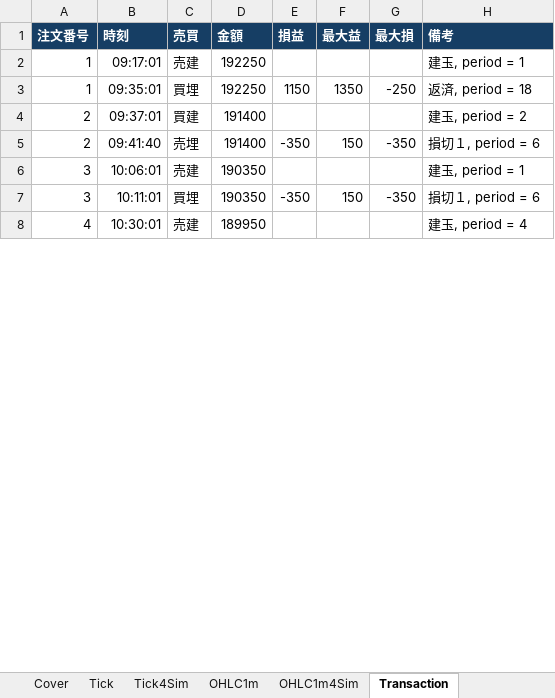
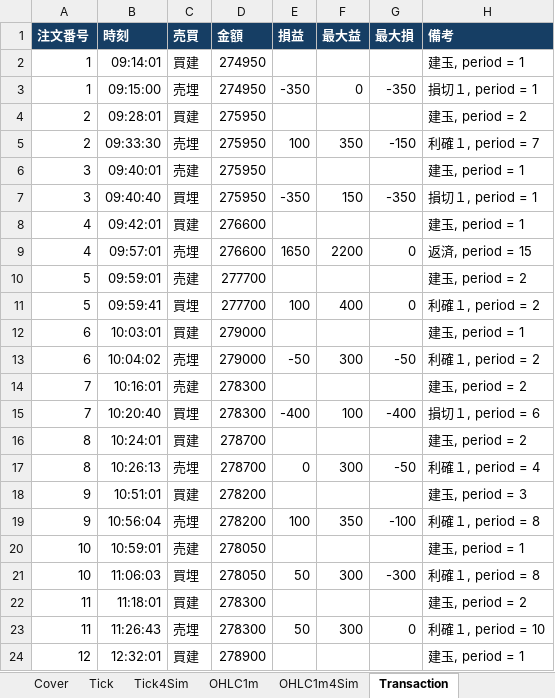
Before and after one commit to bitwalk123/day_trade_simulator, an Excel workbook: excel/trader.xlsm, sheet Transaction, drawn as a sheet; only a part is shown; values as stored, in another font and other column widths than the file's, no borders; removed rows and columns are numbered as before the commit, all else as after; the diff covers the shown part only; the diff names each change by its address in the sheet, - before the commit and + after, or states it on an @@ line.

```diff
--- a/excel/trader.xlsm (sheet Transaction)
+++ b/excel/trader.xlsm (sheet Transaction)
-B2 (時刻): 09:17:01
+B2 (時刻): 09:14:01
-C2 (売買): 売建
+C2 (売買): 買建
-D2 (金額): 192250
+D2 (金額): 274950
-row 3: 1 | 09:35:01 | 買埋 | 192250 | 1150 | 1350 | -250 | 返済, period = 18
+row 3: 1 | 09:15:00 | 売埋 | 274950 | -350 | 0 | -350 | 損切１, period = 1
-B4 (時刻): 09:37:01
+B4 (時刻): 09:28:01
-D4 (金額): 191400
+D4 (金額): 275950
-row 5: 2 | 09:41:40 | 売埋 | 191400 | -350 | 150 | -350 | 損切１, period = 6
+row 5: 2 | 09:33:30 | 売埋 | 275950 | 100 | 350 | -150 | 利確１, period = 7
-B6 (時刻): 10:06:01
+B6 (時刻): 09:40:01
-D6:D7 (金額): 190350
+D6:D7 (金額): 275950
-B7 (時刻): 10:11:01
+B7 (時刻): 09:40:40
-H7 (備考): 損切１, period = 6
+H7 (備考): 損切１, period = 1
-row 8: 4 | 10:30:01 | 売建 | 189950 |  |  |  | 建玉, period = 4
+row 8: 4 | 09:42:01 | 買建 | 276600 |  |  |  | 建玉, period = 1
+row 9: 4 | 09:57:01 | 売埋 | 276600 | 1650 | 2200 | 0 | 返済, period = 15
+row 10: 5 | 09:59:01 | 売建 | 277700 |  |  |  | 建玉, period = 2
+row 11: 5 | 09:59:41 | 買埋 | 277700 | 100 | 400 | 0 | 利確１, period = 2
+row 12: 6 | 10:03:01 | 買建 | 279000 |  |  |  | 建玉, period = 1
+row 13: 6 | 10:04:02 | 売埋 | 279000 | -50 | 300 | -50 | 利確１, period = 2
+row 14: 7 | 10:16:01 | 売建 | 278300 |  |  |  | 建玉, period = 2
+row 15: 7 | 10:20:40 | 買埋 | 278300 | -400 | 100 | -400 | 損切１, period = 6
+row 16: 8 | 10:24:01 | 買建 | 278700 |  |  |  | 建玉, period = 2
+row 17: 8 | 10:26:13 | 売埋 | 278700 | 0 | 300 | -50 | 利確１, period = 4
+row 18: 9 | 10:51:01 | 買建 | 278200 |  |  |  | 建玉, period = 3
+row 19: 9 | 10:56:04 | 売埋 | 278200 | 100 | 350 | -100 | 利確１, period = 8
+row 20: 10 | 10:59:01 | 売建 | 278050 |  |  |  | 建玉, period = 1
+row 21: 10 | 11:06:03 | 買埋 | 278050 | 50 | 300 | -300 | 利確１, period = 8
+row 22: 11 | 11:18:01 | 買建 | 278300 |  |  |  | 建玉, period = 2
+row 23: 11 | 11:26:43 | 売埋 | 278300 | 50 | 300 | 0 | 利確１, period = 10
+row 24: 12 | 12:32:01 | 買建 | 278900 |  |  |  | 建玉, period = 1
```
Also changed, not shown: 20 added rows, 2 removed rows and 6 edited cells elsewhere in this sheet, sheet Tick4Sim, sheet Tick, sheet OHLC1m, sheet OHLC1m4Sim, sheet Cover, charts or pictures, excel/trader_7203_20250303.xlsm.
